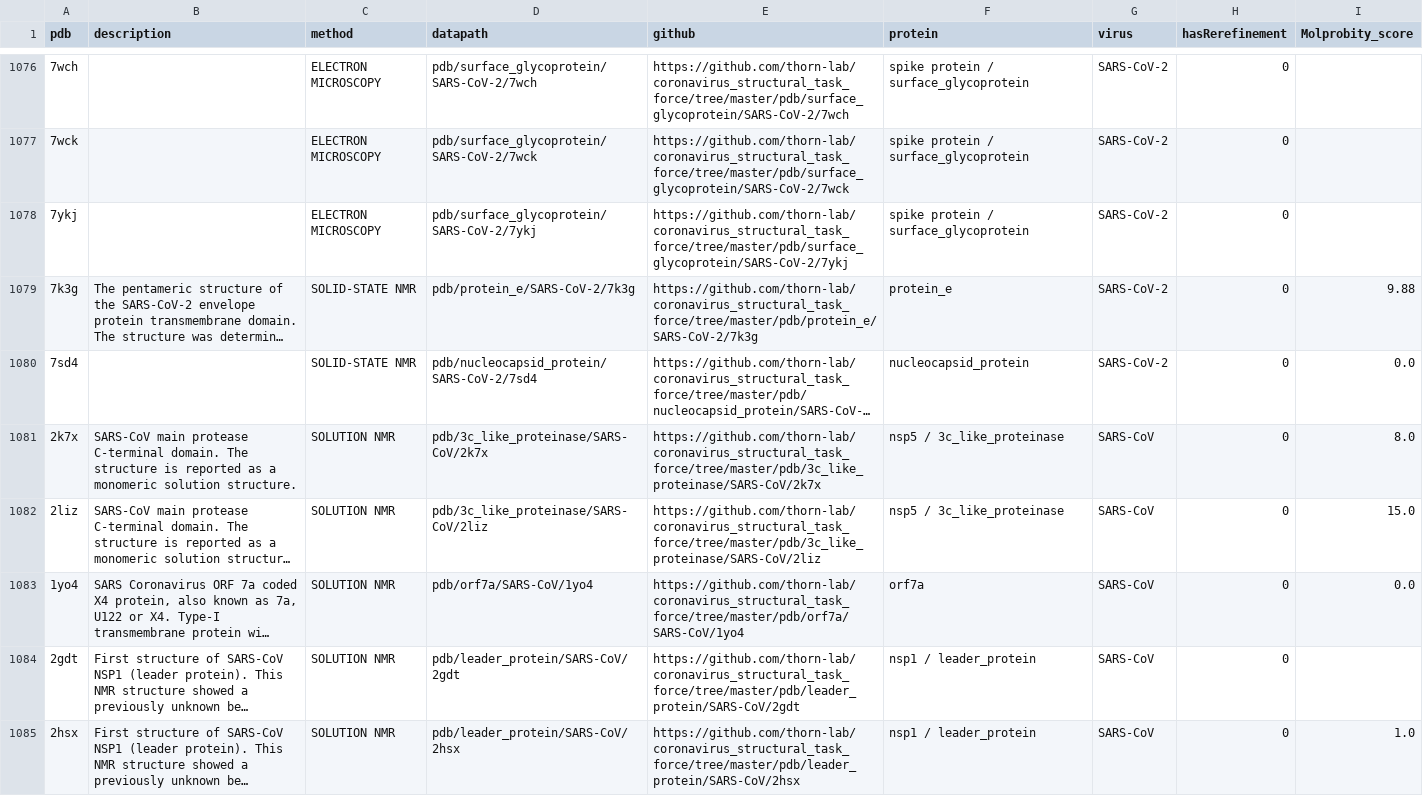
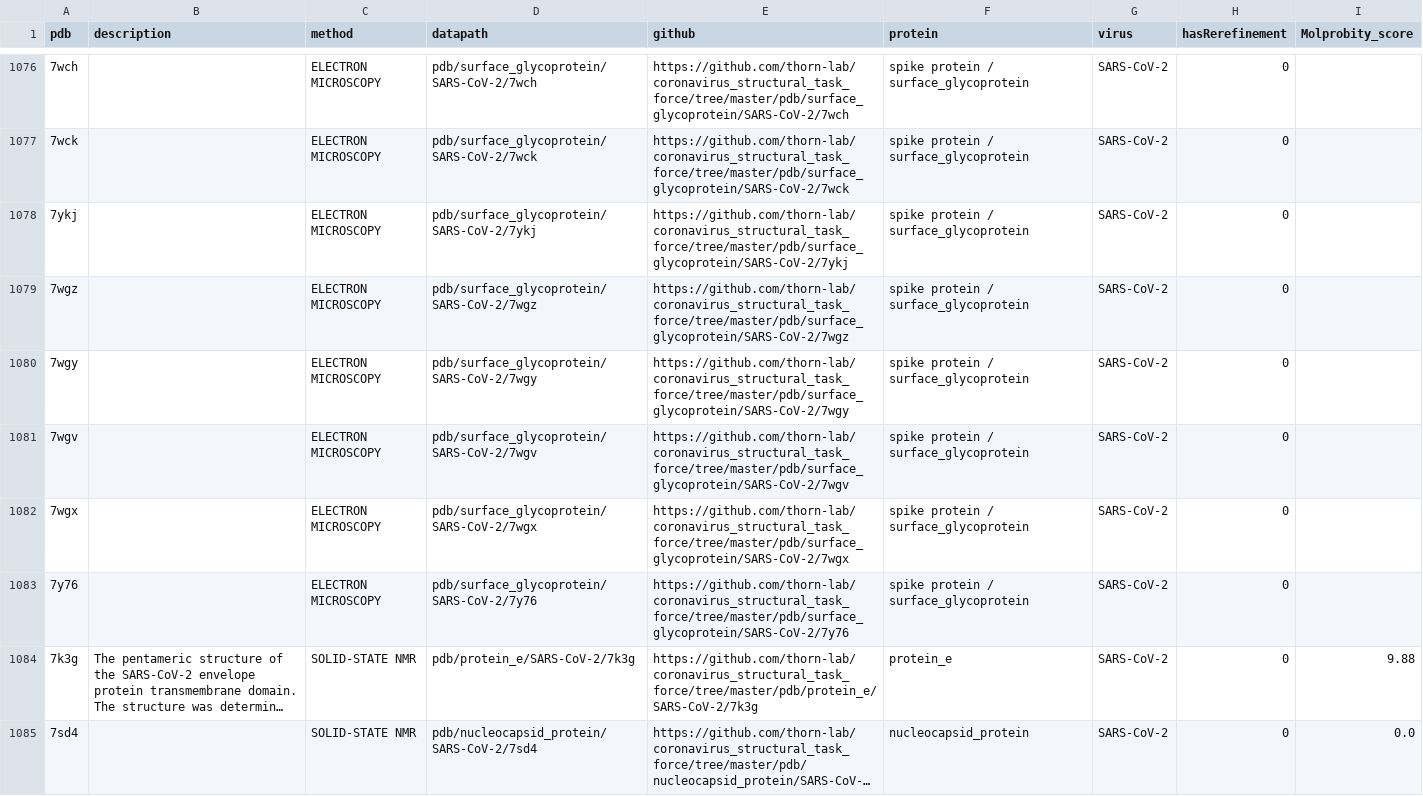
Before and after one commit to jnt18/coronavirus_structural_task_force, a CSV file: utils/database/General.csv, drawn as a sheet; only a part is shown, gaps mark what is left out; the shorter side is filled out with more unchanged rows; long unchanged cells end in …; the diff names each change by its address in the sheet, - before the commit and + after, or states it on an @@ line.

```diff
--- a/utils/database/General.csv
+++ b/utils/database/General.csv
+row 1079: 7wgz |  | ELECTRON MICROSCOPY | pdb/surface_glycoprotein/SARS-CoV-2/7wgz | https://github.com/thorn-lab/coronavirus_structural_task_force/tree/master/pdb/surface_glycoprotein/SARS-CoV-2/7wgz | spike protein / surface_glycoprotein | SARS-CoV-2 | 0
+row 1080: 7wgy |  | ELECTRON MICROSCOPY | pdb/surface_glycoprotein/SARS-CoV-2/7wgy | https://github.com/thorn-lab/coronavirus_structural_task_force/tree/master/pdb/surface_glycoprotein/SARS-CoV-2/7wgy | spike protein / surface_glycoprotein | SARS-CoV-2 | 0
+row 1081: 7wgv |  | ELECTRON MICROSCOPY | pdb/surface_glycoprotein/SARS-CoV-2/7wgv | https://github.com/thorn-lab/coronavirus_structural_task_force/tree/master/pdb/surface_glycoprotein/SARS-CoV-2/7wgv | spike protein / surface_glycoprotein | SARS-CoV-2 | 0
+row 1082: 7wgx |  | ELECTRON MICROSCOPY | pdb/surface_glycoprotein/SARS-CoV-2/7wgx | https://github.com/thorn-lab/coronavirus_structural_task_force/tree/master/pdb/surface_glycoprotein/SARS-CoV-2/7wgx | spike protein / surface_glycoprotein | SARS-CoV-2 | 0
+row 1083: 7y76 |  | ELECTRON MICROSCOPY | pdb/surface_glycoprotein/SARS-CoV-2/7y76 | https://github.com/thorn-lab/coronavirus_structural_task_force/tree/master/pdb/surface_glycoprotein/SARS-CoV-2/7y76 | spike protein / surface_glycoprotein | SARS-CoV-2 | 0
```
Also changed, not shown: utils/database/EM.csv, utils/database/MX.csv, 35 other files.
